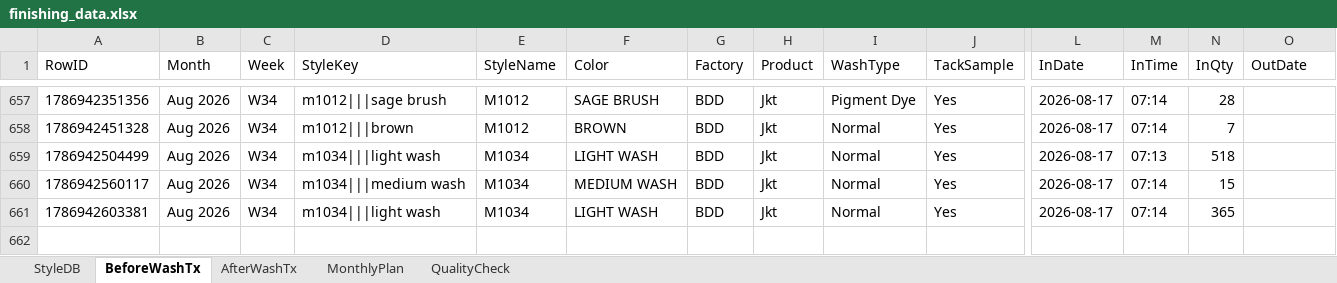
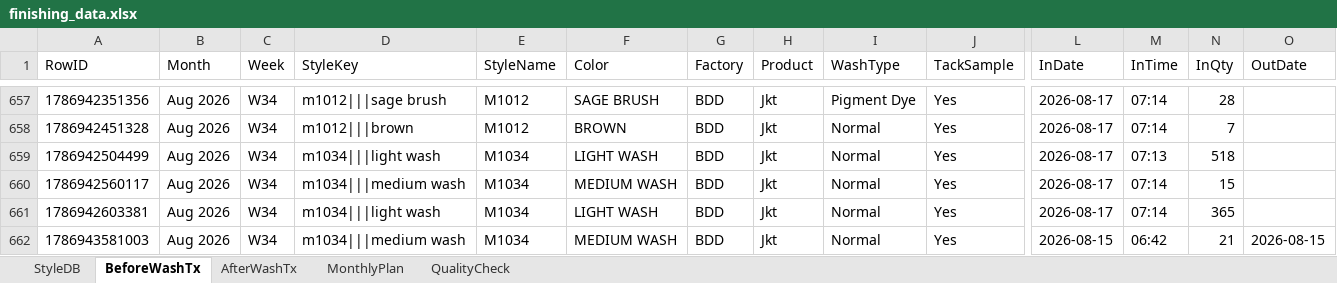
Before and after one commit to Ashen0923/finishing-tracker, an Excel workbook: finishing_data.xlsx, sheet BeforeWashTx, drawn as a sheet; only a part is shown, gaps mark what is left out; values as stored, in another font and other column widths than the file's, no borders; rows hold the shown columns only; the diff names each change by its address in the sheet, - before the commit and + after, or states it on an @@ line.

```diff
--- a/finishing_data.xlsx (sheet BeforeWashTx)
+++ b/finishing_data.xlsx (sheet BeforeWashTx)
+row 662: 1786943581003 | Aug 2026 | W34 | m1034|||medium wash | M1034 | MEDIUM WASH | BDD | Jkt | Normal | Yes | 2026-08-15 | 06:42 | 21 | 2026-08-15
```
Also changed, not shown: sheet StyleDB.
